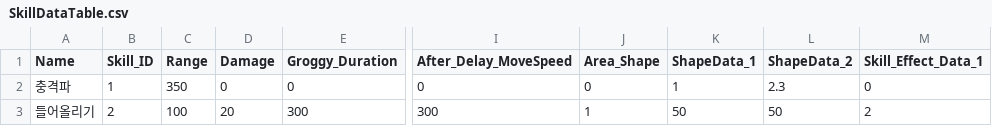
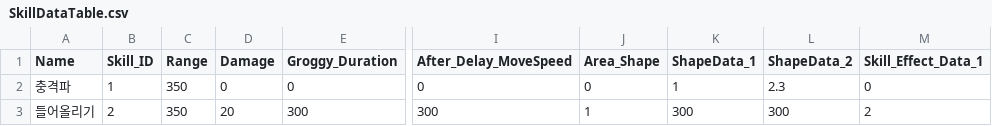
Before and after one commit to TIMILUM/Esper-Fighters-Cup, a CSV file: Assets/Resources/CSV/SkillDataTable.csv, drawn as a sheet; only a part is shown, gaps mark what is left out; the diff names each change by its address in the sheet, - before the commit and + after, or states it on an @@ line.

Commit message:
Rock 스케일 조정, FragmentArea 인스펙터 UseGravity 끔

```diff
--- a/Assets/Resources/CSV/SkillDataTable.csv
+++ b/Assets/Resources/CSV/SkillDataTable.csv
-C3 (Range): 100
+C3 (Range): 350
-K3 (ShapeData_1): 50
+K3 (ShapeData_1): 300
-L3 (ShapeData_2): 50
+L3 (ShapeData_2): 300
```
Also changed, not shown: 2 other files.
